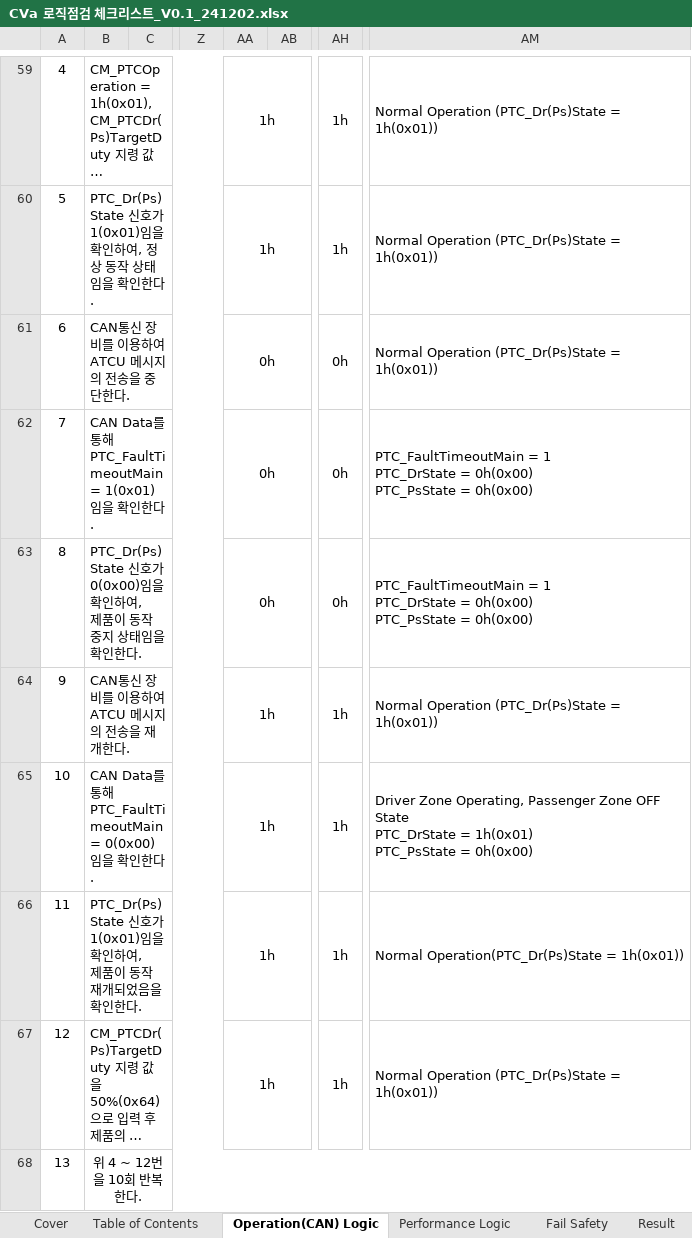
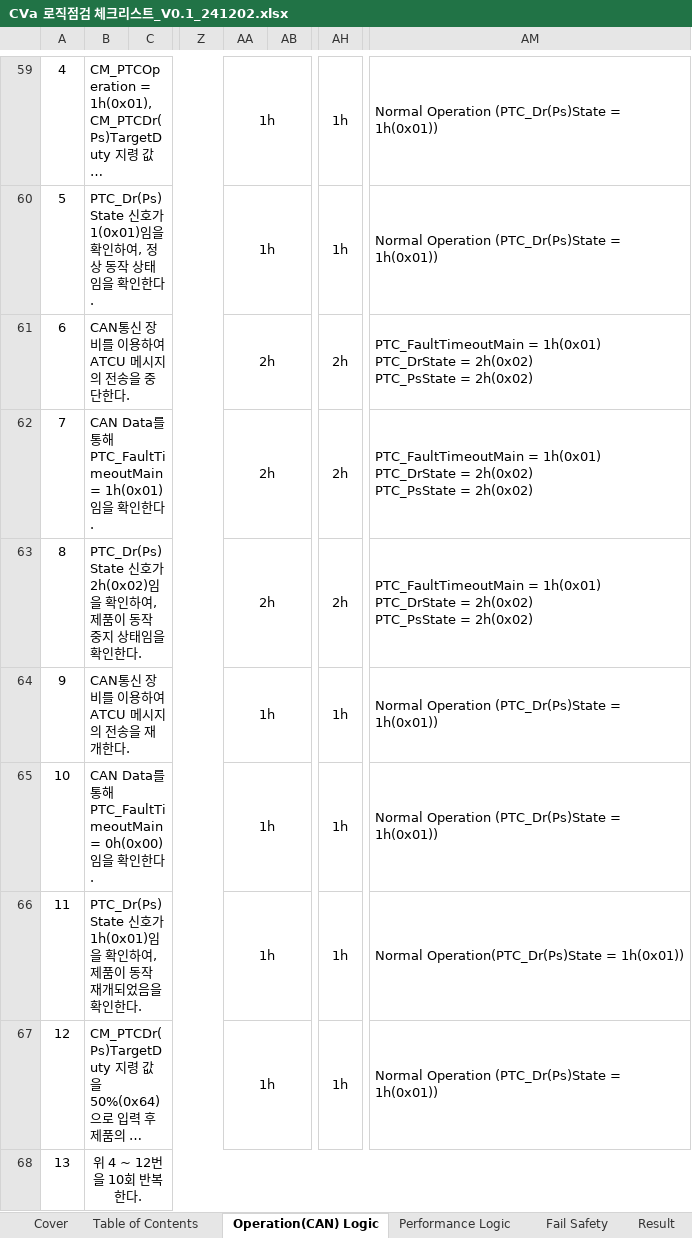
Before and after one commit to sebari29/wr_cva_doc, an Excel workbook: 22. 로직사양서/로직점검 체크리스트/CVa 로직점검 체크리스트_V0.1_241202.xlsx, sheet Operation(CAN) Logic, drawn as a sheet; only a part is shown, gaps mark what is left out; long unchanged cells end in …; values as stored, in another font and other column widths than the file's, no borders; ↵ is a line break in a cell; the diff names each change by its address in the sheet, - before the commit and + after, or states it on an @@ line.

Commit message:
로직검증 체크리스트 수정

```diff
--- a/22. 로직사양서/로직점검 체크리스트/CVa 로직점검 체크리스트_V0.1_241202.xlsx (sheet Operation(CAN) Logic)
+++ b/22. 로직사양서/로직점검 체크리스트/CVa 로직점검 체크리스트_V0.1_241202.xlsx (sheet Operation(CAN) Logic)
-AA61:AA63: 0h
+AA61:AA63: 2h
-AH61:AH63: 0h
+AH61:AH63: 2h
-AM61: Normal Operation (PTC_Dr(Ps)State = 1h(0x01))
+AM61: PTC_FaultTimeoutMain = 1h(0x01) ↵ PTC_DrState = 2h(0x02) ↵ PTC_PsState = 2h(0x02)
-B62: …PTC_FaultTimeoutMain = 1(0x01)임을…
+B62: …PTC_FaultTimeoutMain = 1h(0x01)임을…
-AM62:AM63: PTC_FaultTimeoutMain = 1 ↵ PTC_DrState = 0h(0x00) ↵ PTC_PsState = 0h(0x00)
+AM62:AM63: PTC_FaultTimeoutMain = 1h(0x01) ↵ PTC_DrState = 2h(0x02) ↵ PTC_PsState = 2h(0x02)
-B63: …신호가 0(0x00)임을 확…
+B63: …신호가 2h(0x02)임을 확…
-B65: …PTC_FaultTimeoutMain = 0(0x00)임을…
+B65: …PTC_FaultTimeoutMain = 0h(0x00)임을…
-AM65: Driver Zone Operating, Passenger Zone OFF State ↵ PTC_DrState = 1h(0x01) ↵ PTC_PsState = 0h(0x00)
+AM65: Normal Operation (PTC_Dr(Ps)State = 1h(0x01))
-B66: …신호가 1(0x01)임을 확…
+B66: …신호가 1h(0x01)임을 확…
```
Also changed, not shown: sheet Fail Safety, sheet Performance Logic.
